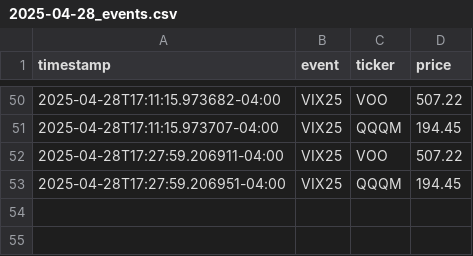
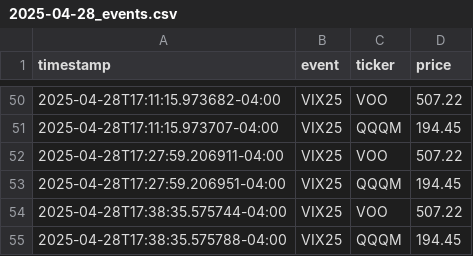
Before and after one commit to jasonchenrsg/stock-monitor, a CSV file: logs/2025-04-28_events.csv, drawn as a sheet; only a part is shown, gaps mark what is left out; the diff names each change by its address in the sheet, - before the commit and + after, or states it on an @@ line.

```diff
--- a/logs/2025-04-28_events.csv
+++ b/logs/2025-04-28_events.csv
+row 54: 2025-04-28T17:38:35.575744-04:00 | VIX25 | VOO | 507.22
+row 55: 2025-04-28T17:38:35.575788-04:00 | VIX25 | QQQM | 194.45
```
Also changed, not shown: logs/event_summary.csv.
